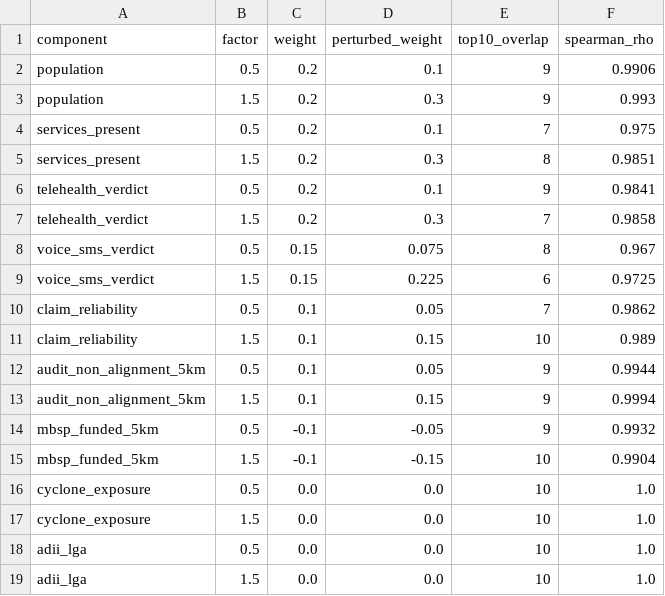
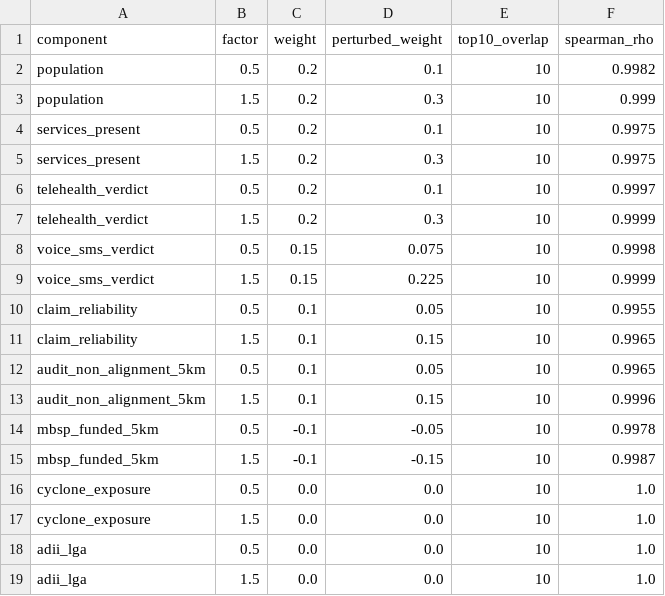
Before and after one commit to Estaed/CDU_IT_CODEFAIR_DATA_2026, a CSV file: data/out/tables/priority_sensitivity.csv, drawn as a sheet.

```diff
--- a/data/out/tables/priority_sensitivity.csv
+++ b/data/out/tables/priority_sensitivity.csv
@@ -1,16 +1,16 @@
 component,factor,weight,perturbed_weight,top10_overlap,spearman_rho
-population,0.5,0.2,0.1,9,0.9906
-population,1.5,0.2,0.3,9,0.993
-services_present,0.5,0.2,0.1,7,0.975
-services_present,1.5,0.2,0.3,8,0.9851
-telehealth_verdict,0.5,0.2,0.1,9,0.9841
-telehealth_verdict,1.5,0.2,0.3,7,0.9858
-voice_sms_verdict,0.5,0.15,0.075,8,0.967
-voice_sms_verdict,1.5,0.15,0.225,6,0.9725
-claim_reliability,0.5,0.1,0.05,7,0.9862
-claim_reliability,1.5,0.1,0.15,10,0.989
-audit_non_alignment_5km,0.5,0.1,0.05,9,0.9944
-audit_non_alignment_5km,1.5,0.1,0.15,9,0.9994
-mbsp_funded_5km,0.5,-0.1,-0.05,9,0.9932
-mbsp_funded_5km,1.5,-0.1,-0.15,10,0.9904
+population,0.5,0.2,0.1,10,0.9982
+population,1.5,0.2,0.3,10,0.999
+services_present,0.5,0.2,0.1,10,0.9975
+services_present,1.5,0.2,0.3,10,0.9975
+telehealth_verdict,0.5,0.2,0.1,10,0.9997
+telehealth_verdict,1.5,0.2,0.3,10,0.9999
+voice_sms_verdict,0.5,0.15,0.075,10,0.9998
+voice_sms_verdict,1.5,0.15,0.225,10,0.9999
+claim_reliability,0.5,0.1,0.05,10,0.9955
+claim_reliability,1.5,0.1,0.15,10,0.9965
+audit_non_alignment_5km,0.5,0.1,0.05,10,0.9965
+audit_non_alignment_5km,1.5,0.1,0.15,10,0.9996
+mbsp_funded_5km,0.5,-0.1,-0.05,10,0.9978
+mbsp_funded_5km,1.5,-0.1,-0.15,10,0.9987
 cyclone_exposure,0.5,0.0,0.0,10,1.0
```
Also changed, not shown: data/out/priority.csv, data/out/tables/priority.csv, 20 other files.
